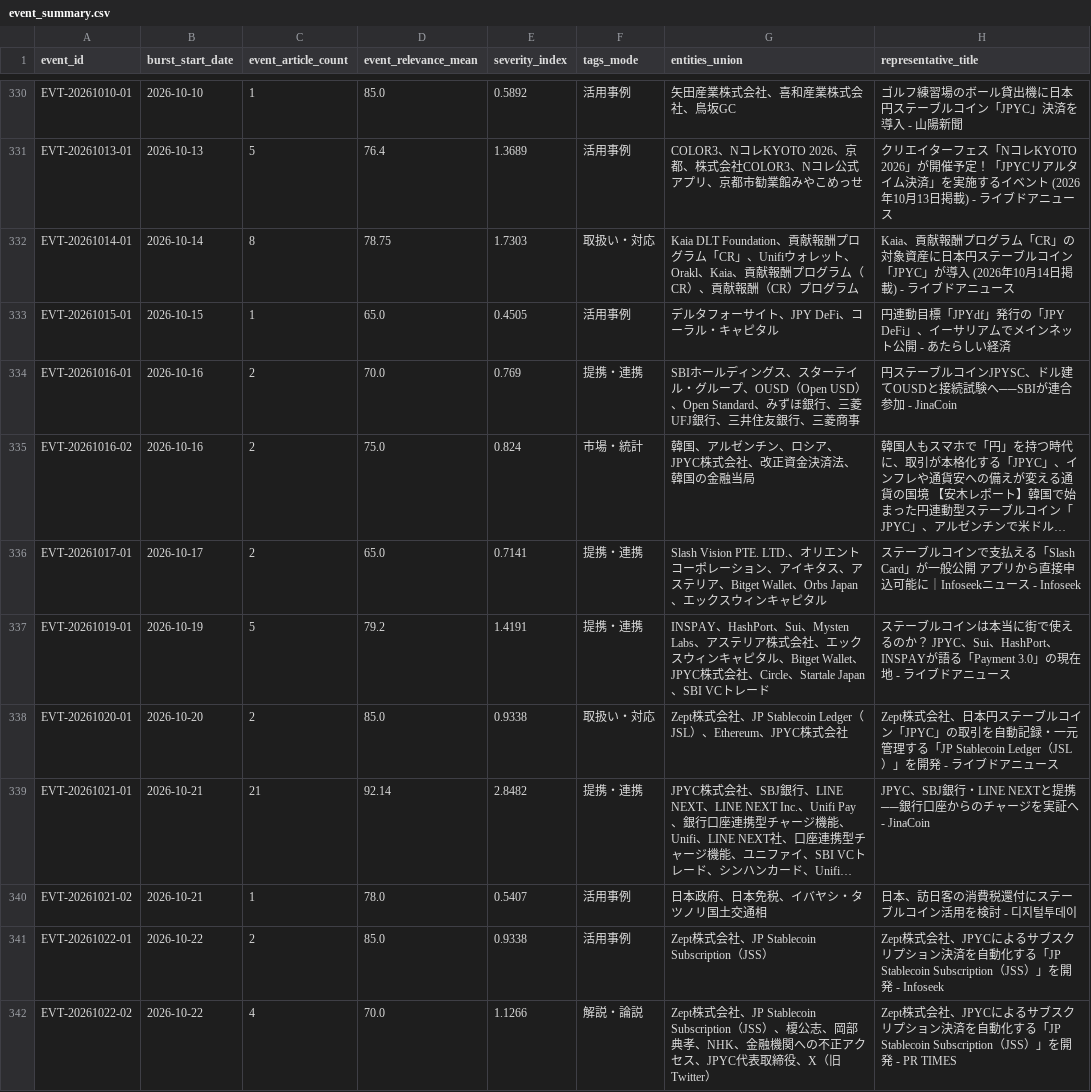
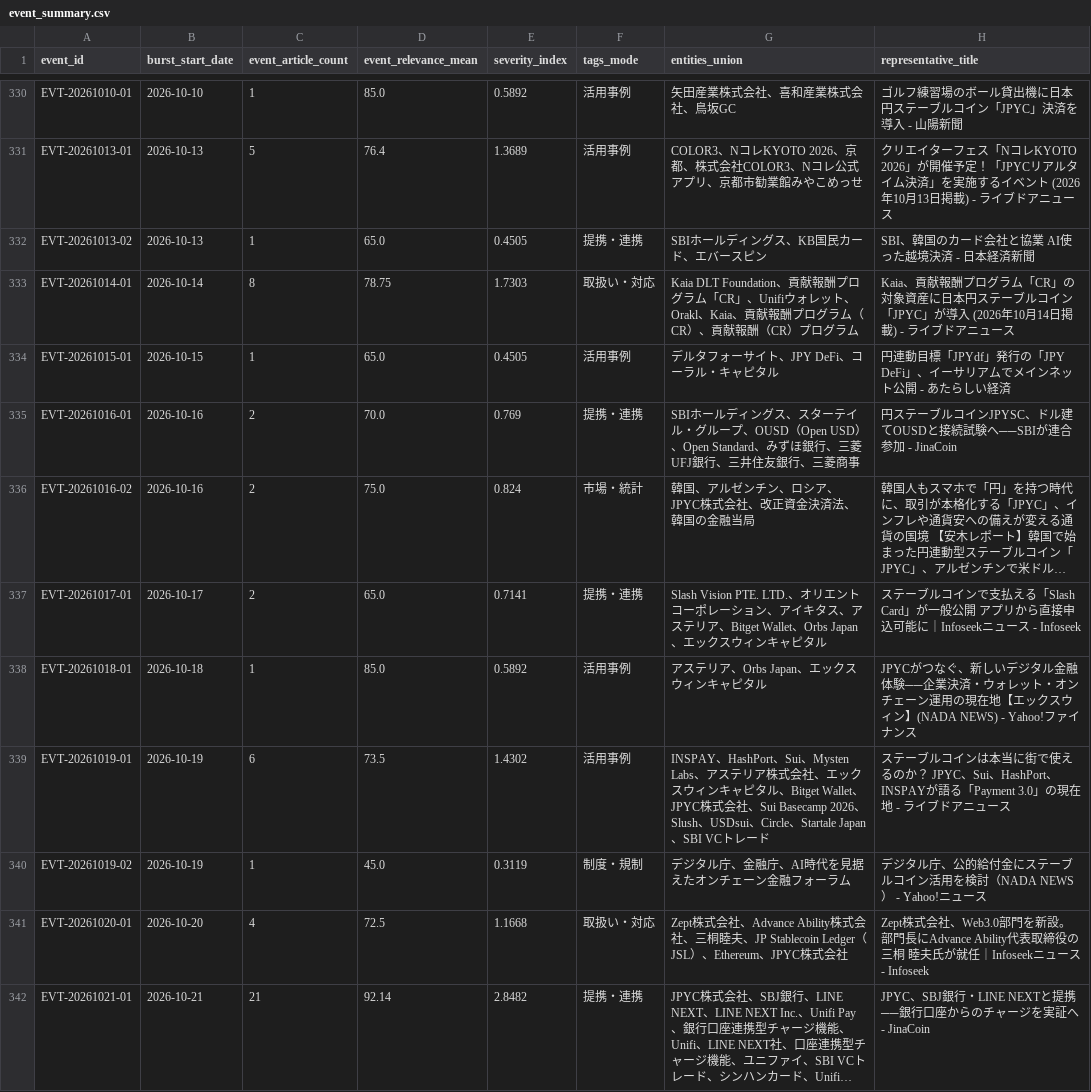
Before and after one commit to matsuno04/jpyc-news-v2, a CSV file: data/event_summary.csv, drawn as a sheet; only a part is shown, gaps mark what is left out; the shorter side is filled out with more unchanged rows; long unchanged cells end in …; addresses are those after the commit; the diff names each change by its address in the sheet, - before the commit and + after, or states it on an @@ line.

```diff
--- a/data/event_summary.csv
+++ b/data/event_summary.csv
+row 332: EVT-20261013-02 | 2026-10-13 | 1 | 65.0 | 0.4505 | 提携・連携 | SBIホールディングス、KB国民カード、エバースピン | SBI、韓国のカード会社と協業 AI使った越境決済 - 日本経済新聞
+row 338: EVT-20261018-01 | 2026-10-18 | 1 | 85.0 | 0.5892 | 活用事例 | アステリア、Orbs Japan、エックスウィンキャピタル | JPYCがつなぐ、新しいデジタル金融体験──企業決済・ウォレット・オンチェーン運用の現在地【エックスウィン】(NADA NEWS) - Yahoo!ファイナンス
-C339 (event_article_count): 5
+C339 (event_article_count): 6
-D339 (event_relevance_mean): 79.2
+D339 (event_relevance_mean): 73.5
-E339 (severity_index): 1.4191
+E339 (severity_index): 1.4302
-F339 (tags_mode): 提携・連携
+F339 (tags_mode): 活用事例
-G339 (entities_union): …式会社、Circle、Startale Japan…
+G339 (entities_union): …式会社、Sui Basecamp 2026、Slush、USDsui、Circle、Startale Japan…
+row 340: EVT-20261019-02 | 2026-10-19 | 1 | 45.0 | 0.3119 | 制度・規制 | デジタル庁、金融庁、AI時代を見据えたオンチェーン金融フォーラム | デジタル庁、公的給付金にステーブルコイン活用を検討（NADA NEWS） - Yahoo!ニュース
-C341 (event_article_count): 2
+C341 (event_article_count): 4
-D341 (event_relevance_mean): 85.0
+D341 (event_relevance_mean): 72.5
-E341 (severity_index): 0.9338
+E341 (severity_index): 1.1668
-G341 (entities_union): …社、JP Stablecoin…
+G341 (entities_union): …社、Advance Ability株式会社、三桐睦夫、JP Stablecoin…
-H341 (representative_title): …式会社、日本円ステーブルコイン「JPYC」の取引を自動記録・一元管理する「JP Stablecoin Ledger（JSL）」を開発 - ライブドアニュース
+H341 (representative_title): …式会社、Web3.0部門を新設。部門長にAdvance Ability代表取締役の三桐 睦夫氏が就任｜Infoseekニュース - Infoseek
```
Also changed, not shown: data/daily_panel.csv, 2 other files.
